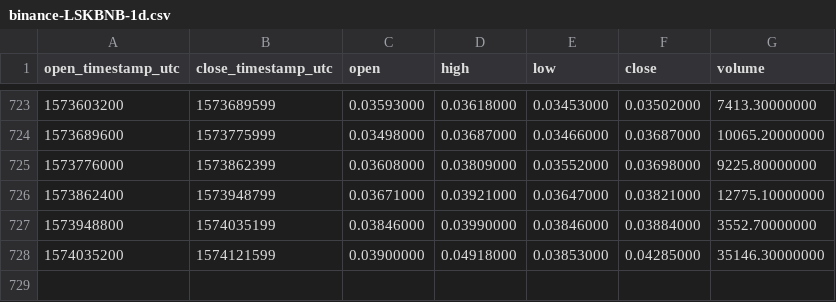
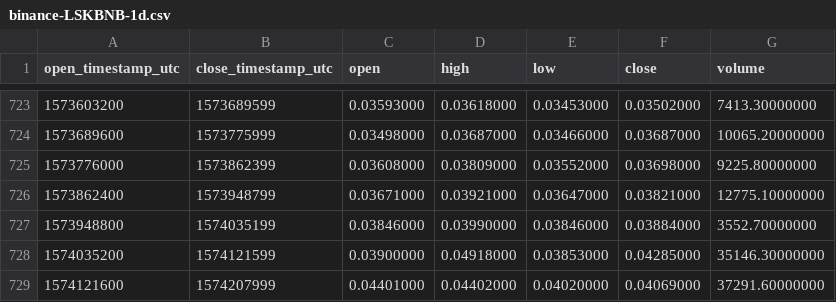
Before and after one commit to cryptobigbro/binance-LSKBNB, a CSV file: binance-LSKBNB-1d.csv, drawn as a sheet; only a part is shown, gaps mark what is left out.

Commit message:
Update OHLCV data.

```diff
--- a/binance-LSKBNB-1d.csv
+++ b/binance-LSKBNB-1d.csv
@@ -728 +728,2 @@ open_timestamp_utc,close_timestamp_utc,open,high,low,close,volume
 1574035200,1574121599,0.03900000,0.04918000,0.03853000,0.04285000,35146.30000000
+1574121600,1574207999,0.04401000,0.04402000,0.04020000,0.04069000,37291.60000000
```
Also changed, not shown: 1 other file.
